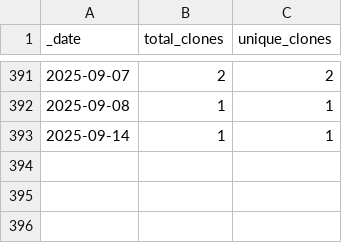
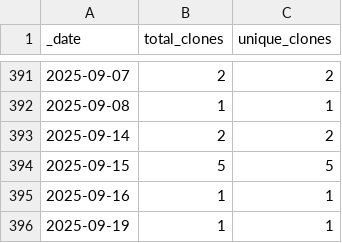
Before and after one commit to roberts-farm-of-ideas/11, a CSV file: traffic/clones.csv, drawn as a sheet; only a part is shown, gaps mark what is left out.

Commit message:
GitHub traffic

```diff
--- a/traffic/clones.csv
+++ b/traffic/clones.csv
@@ -392,2 +392,5 @@ _date,total_clones,unique_clones
 2025-09-08,1,1
-2025-09-14,1,1
+2025-09-14,2,2
+2025-09-15,5,5
+2025-09-16,1,1
+2025-09-19,1,1
```
Also changed, not shown: 1 other file.
